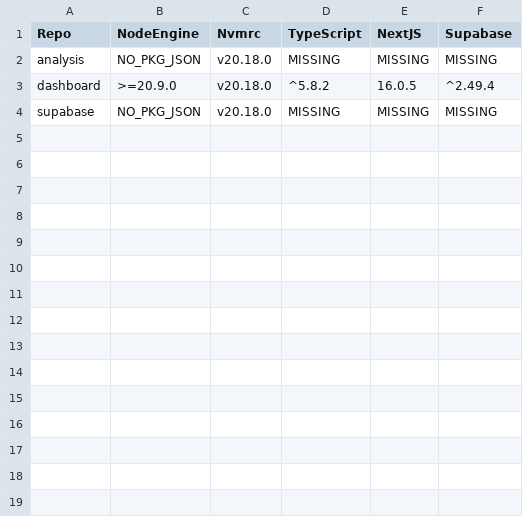
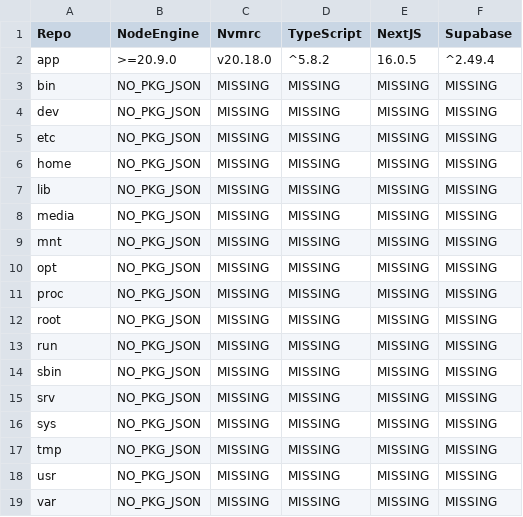
Before and after one commit to skquievreux/vibecoder-architect-reviewer, a CSV file: dashboard/ecosystem-audit.csv, drawn as a sheet.

```diff
--- a/dashboard/ecosystem-audit.csv
+++ b/dashboard/ecosystem-audit.csv
@@ -1,4 +1,19 @@
 Repo,NodeEngine,Nvmrc,TypeScript,NextJS,Supabase
-analysis,NO_PKG_JSON,v20.18.0,MISSING,MISSING,MISSING
-dashboard,>=20.9.0,v20.18.0,^5.8.2,16.0.5,^2.49.4
-supabase,NO_PKG_JSON,v20.18.0,MISSING,MISSING,MISSING
+app,>=20.9.0,v20.18.0,^5.8.2,16.0.5,^2.49.4
+bin,NO_PKG_JSON,MISSING,MISSING,MISSING,MISSING
+dev,NO_PKG_JSON,MISSING,MISSING,MISSING,MISSING
+etc,NO_PKG_JSON,MISSING,MISSING,MISSING,MISSING
+home,NO_PKG_JSON,MISSING,MISSING,MISSING,MISSING
+lib,NO_PKG_JSON,MISSING,MISSING,MISSING,MISSING
+media,NO_PKG_JSON,MISSING,MISSING,MISSING,MISSING
+mnt,NO_PKG_JSON,MISSING,MISSING,MISSING,MISSING
+opt,NO_PKG_JSON,MISSING,MISSING,MISSING,MISSING
+proc,NO_PKG_JSON,MISSING,MISSING,MISSING,MISSING
+root,NO_PKG_JSON,MISSING,MISSING,MISSING,MISSING
+run,NO_PKG_JSON,MISSING,MISSING,MISSING,MISSING
+sbin,NO_PKG_JSON,MISSING,MISSING,MISSING,MISSING
+srv,NO_PKG_JSON,MISSING,MISSING,MISSING,MISSING
+sys,NO_PKG_JSON,MISSING,MISSING,MISSING,MISSING
+tmp,NO_PKG_JSON,MISSING,MISSING,MISSING,MISSING
+usr,NO_PKG_JSON,MISSING,MISSING,MISSING,MISSING
+var,NO_PKG_JSON,MISSING,MISSING,MISSING,MISSING
```
Also changed, not shown: ecosystem-audit.csv, 13 other files.
